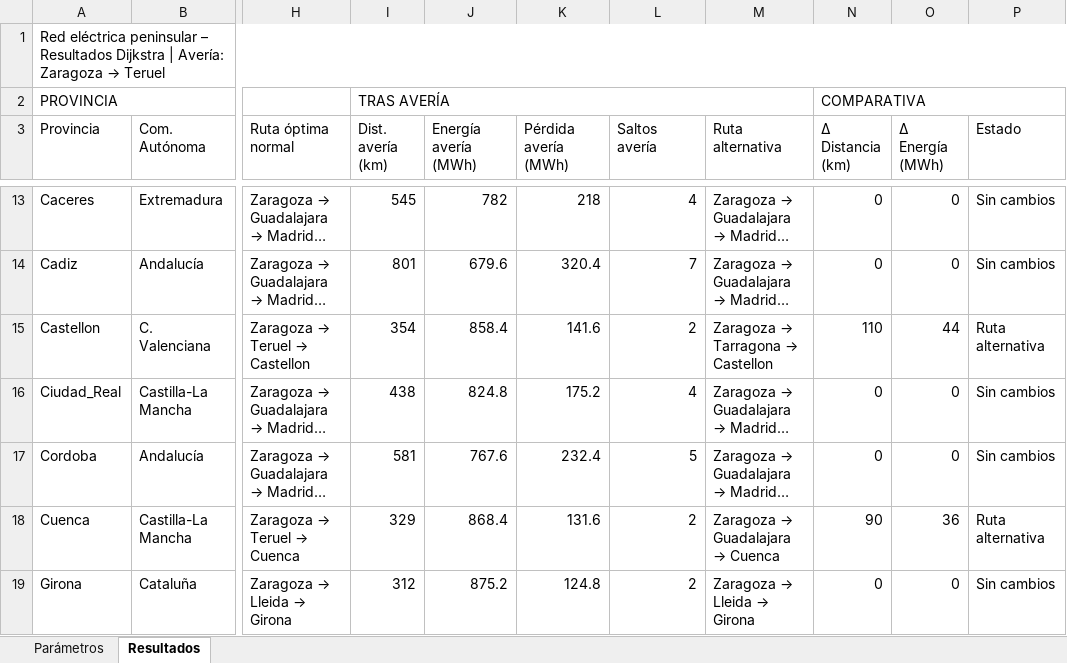
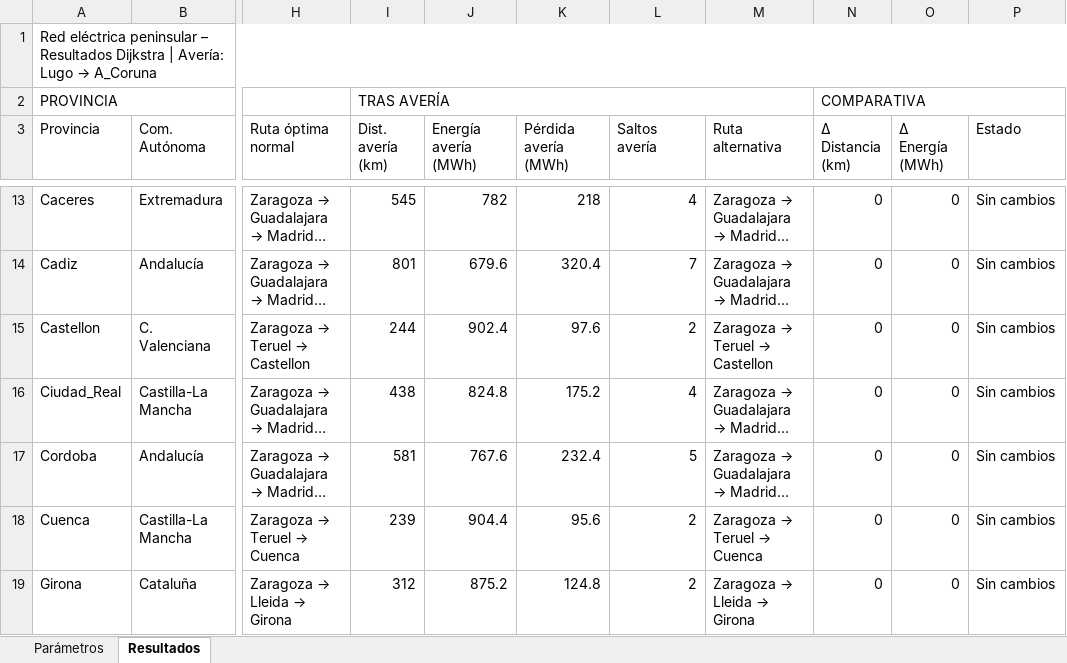
Before and after one commit to alejandraestremeragil-cloud/ENERGIA-ELECTRICA, an Excel workbook: red_electrica.xlsx, sheet Resultados, drawn as a sheet; only a part is shown, gaps mark what is left out; long unchanged cells end in …; values as stored, in another font and other column widths than the file's, no cell formats; the diff covers the shown part only; the diff names each change by its address in the sheet, - before the commit and + after, or states it on an @@ line.

```diff
--- a/red_electrica.xlsx (sheet Resultados)
+++ b/red_electrica.xlsx (sheet Resultados)
@@ A1 (Provincia): …| Avería: Zaragoza → Teruel → …| Avería: Lugo → A_Coruna @@
-I15 (Dist. avería (km)): 354
+I15 (Dist. avería (km)): 244
-J15 (Energía avería (MWh)): 858.4
+J15 (Energía avería (MWh)): 902.4
-K15 (Pérdida avería (MWh)): 141.6
+K15 (Pérdida avería (MWh)): 97.6
@@ M15 (Ruta alternativa): Zaragoza → Tarragona → Castellon → Zaragoza → Teruel → Castellon @@
-N15 (Δ Distancia (km)): 110
+N15 (Δ Distancia (km)): 0
-O15 (Δ Energía (MWh)): 44
+O15 (Δ Energía (MWh)): 0
-P15 (Estado): Ruta alternativa
+P15 (Estado): Sin cambios
-I18 (Dist. avería (km)): 329
+I18 (Dist. avería (km)): 239
-J18 (Energía avería (MWh)): 868.4
+J18 (Energía avería (MWh)): 904.4
-K18 (Pérdida avería (MWh)): 131.6
+K18 (Pérdida avería (MWh)): 95.6
@@ M18 (Ruta alternativa): Zaragoza → Guadalajara → Cuenca → Zaragoza → Teruel → Cuenca @@
-N18 (Δ Distancia (km)): 90
+N18 (Δ Distancia (km)): 0
-O18 (Δ Energía (MWh)): 36
+O18 (Δ Energía (MWh)): 0
-P18 (Estado): Ruta alternativa
+P18 (Estado): Sin cambios
```
Also changed, not shown: 68 edited cells elsewhere in this sheet, sheet Parámetros, cell formats, 1 other file.
